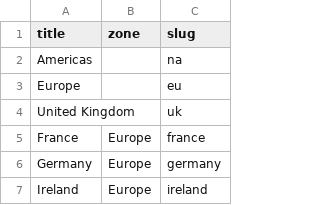
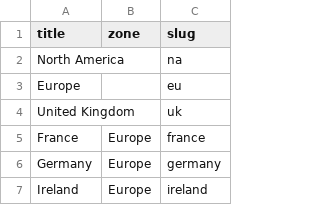
Before and after one commit to autogram-is/cg-web, a CSV file: public_html/wp-content/plugins/cg-migrate/data/regions.csv, drawn as a sheet; only a part is shown; the diff names each change by its address in the sheet, - before the commit and + after, or states it on an @@ line.

```diff
--- a/public_html/wp-content/plugins/cg-migrate/data/regions.csv
+++ b/public_html/wp-content/plugins/cg-migrate/data/regions.csv
-A2 (title): Americas
+A2 (title): North America
```
Also changed, not shown: 1 other file.
